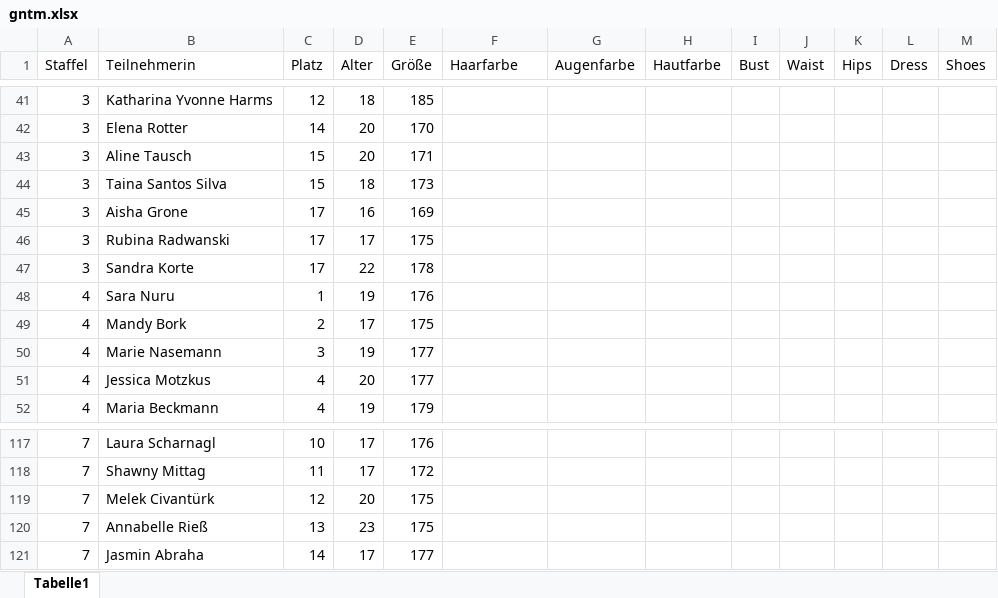
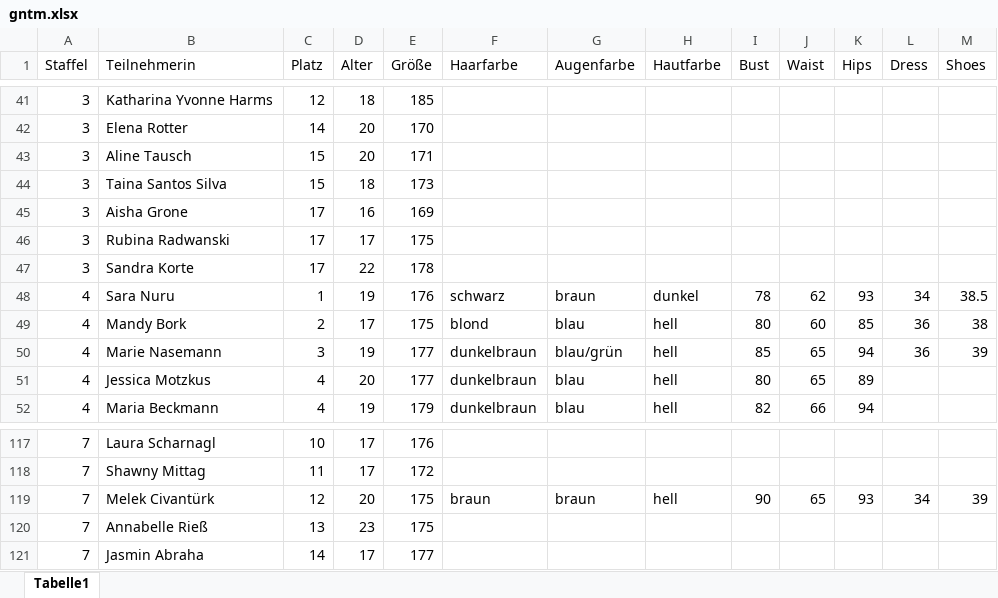
Before and after one commit to hamiltonian/GNTM, an Excel workbook: data/gntm.xlsx, sheet Tabelle1, drawn as a sheet; only a part is shown, gaps mark what is left out; values as stored, in another font and other column widths than the file's, no borders; the diff covers the shown part only; the diff names each change by its address in the sheet, - before the commit and + after, or states it on an @@ line.

```diff
--- a/data/gntm.xlsx (sheet Tabelle1)
+++ b/data/gntm.xlsx (sheet Tabelle1)
-F48 (Haarfarbe): (empty)
+F48 (Haarfarbe): schwarz
-G48 (Augenfarbe): (empty)
+G48 (Augenfarbe): braun
-H48 (Hautfarbe): (empty)
+H48 (Hautfarbe): dunkel
-I48 (Bust): (empty)
+I48 (Bust): 78
-J48 (Waist): (empty)
+J48 (Waist): 62
-K48 (Hips): (empty)
+K48 (Hips): 93
-L48 (Dress): (empty)
+L48 (Dress): 34
-M48 (Shoes): (empty)
+M48 (Shoes): 38.5
-F49 (Haarfarbe): (empty)
+F49 (Haarfarbe): blond
-G49 (Augenfarbe): (empty)
+G49 (Augenfarbe): blau
-H49:H52 (Hautfarbe): (empty)
+H49:H52 (Hautfarbe): hell
-I49 (Bust): (empty)
+I49 (Bust): 80
-J49 (Waist): (empty)
+J49 (Waist): 60
-K49 (Hips): (empty)
+K49 (Hips): 85
-L49:L50 (Dress): (empty)
+L49:L50 (Dress): 36
-M49 (Shoes): (empty)
+M49 (Shoes): 38
-F50:F52 (Haarfarbe): (empty)
+F50:F52 (Haarfarbe): dunkelbraun
-G50 (Augenfarbe): (empty)
+G50 (Augenfarbe): blau/grün
-I50 (Bust): (empty)
+I50 (Bust): 85
-J50:J51 (Waist): (empty)
+J50:J51 (Waist): 65
-K50 (Hips): (empty)
+K50 (Hips): 94
-M50 (Shoes): (empty)
+M50 (Shoes): 39
-G51:G52 (Augenfarbe): (empty)
+G51:G52 (Augenfarbe): blau
-I51 (Bust): (empty)
+I51 (Bust): 80
-K51 (Hips): (empty)
+K51 (Hips): 89
-I52 (Bust): (empty)
+I52 (Bust): 82
-J52 (Waist): (empty)
+J52 (Waist): 66
-K52 (Hips): (empty)
+K52 (Hips): 94
-F119 (Haarfarbe): (empty)
+F119 (Haarfarbe): braun
-G119 (Augenfarbe): (empty)
+G119 (Augenfarbe): braun
-H119 (Hautfarbe): (empty)
+H119 (Hautfarbe): hell
-I119 (Bust): (empty)
+I119 (Bust): 90
-J119 (Waist): (empty)
+J119 (Waist): 65
-K119 (Hips): (empty)
+K119 (Hips): 93
-L119 (Dress): (empty)
+L119 (Dress): 34
-M119 (Shoes): (empty)
+M119 (Shoes): 39
```
Also changed, not shown: 1 added row, 1 removed row and 880 edited cells elsewhere in this sheet, 2 other files.
